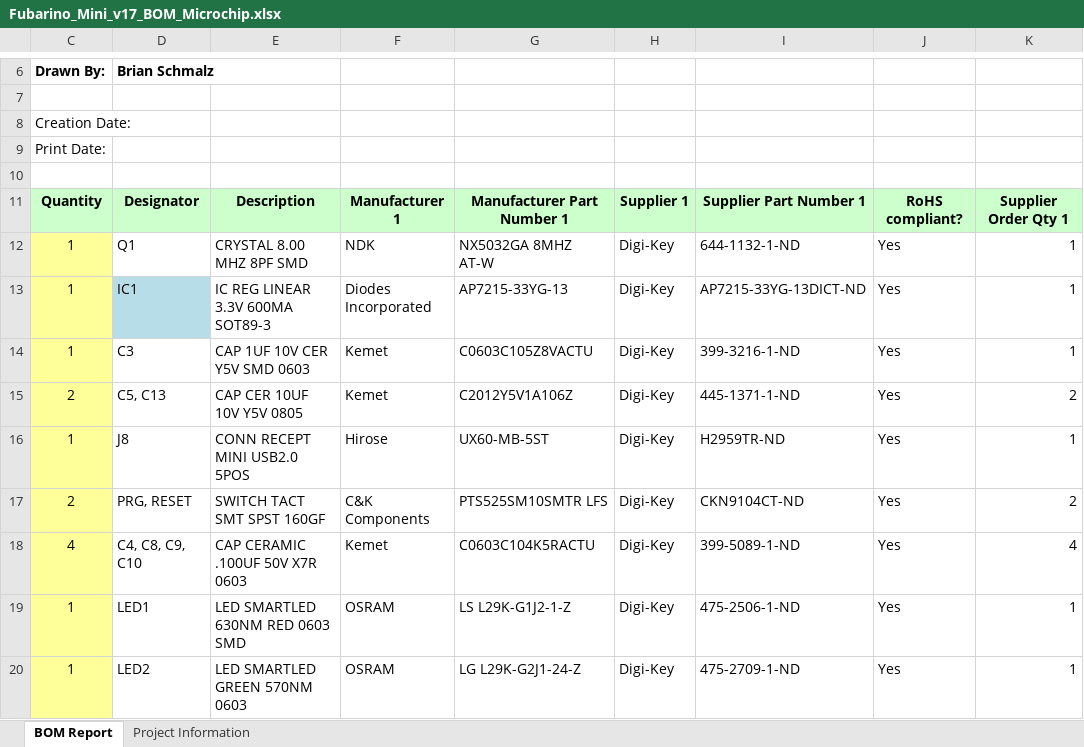
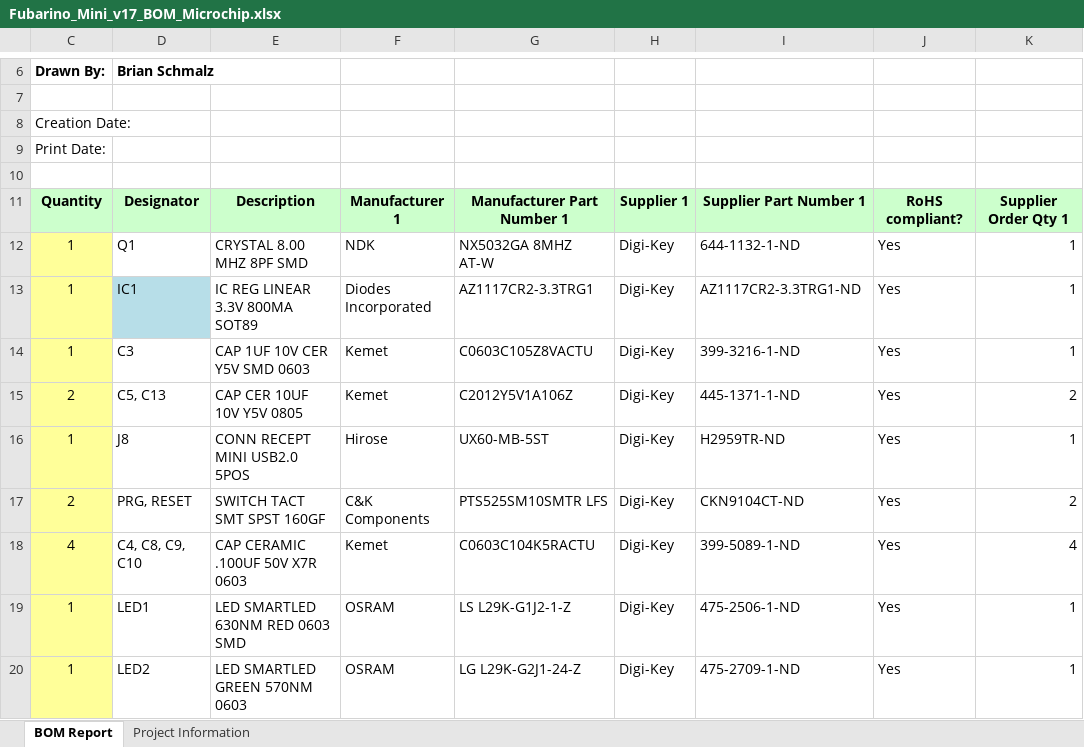
Before and after one commit to fubarino/fubarino.github.com, an Excel workbook: mini/v17/Fubarino_Mini_v17_BOM_Microchip.xlsx, sheet BOM Report, drawn as a sheet; only a part is shown, gaps mark what is left out; values as stored, in another font and other column widths than the file's, no borders; the diff names each change by its address in the sheet, - before the commit and + after, or states it on an @@ line.

```diff
--- a/mini/v17/Fubarino_Mini_v17_BOM_Microchip.xlsx (sheet BOM Report)
+++ b/mini/v17/Fubarino_Mini_v17_BOM_Microchip.xlsx (sheet BOM Report)
-E13: IC REG LINEAR 3.3V 600MA SOT89-3
+E13: IC REG LINEAR 3.3V 800MA SOT89
-G13: AP7215-33YG-13
+G13: AZ1117CR2-3.3TRG1
-I13: AP7215-33YG-13DICT-ND
+I13: AZ1117CR2-3.3TRG1-ND
```
Also changed, not shown: 2 other files.
